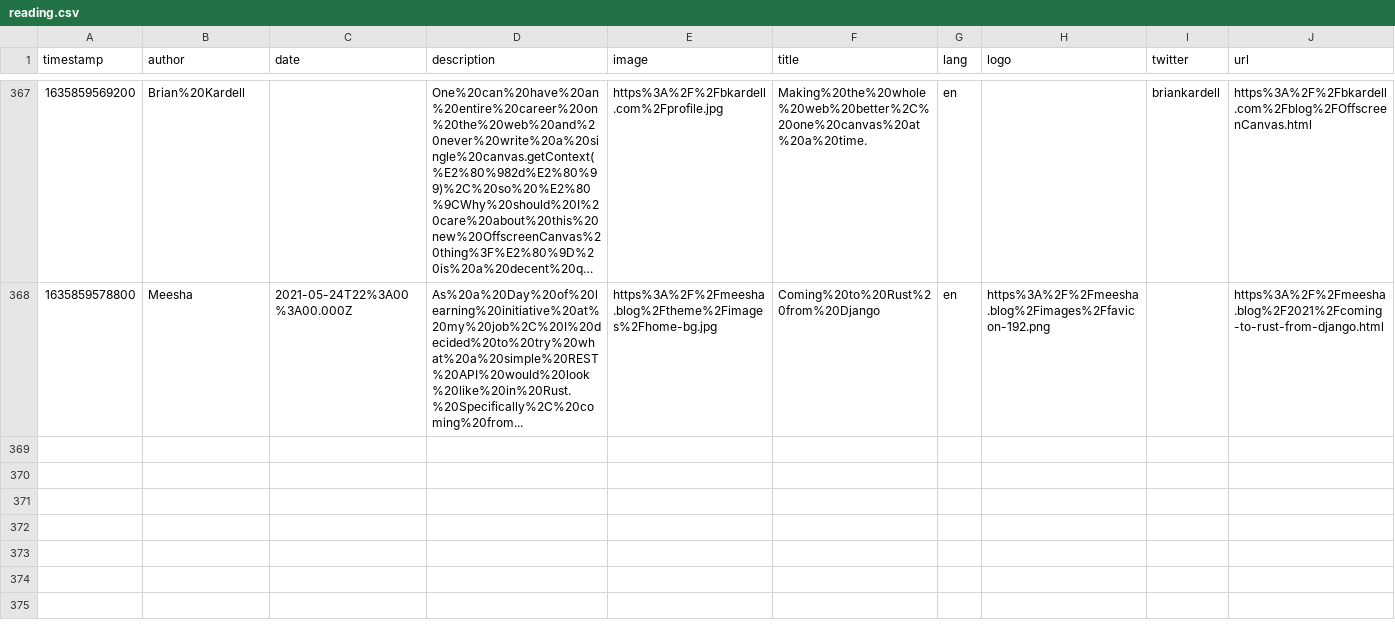
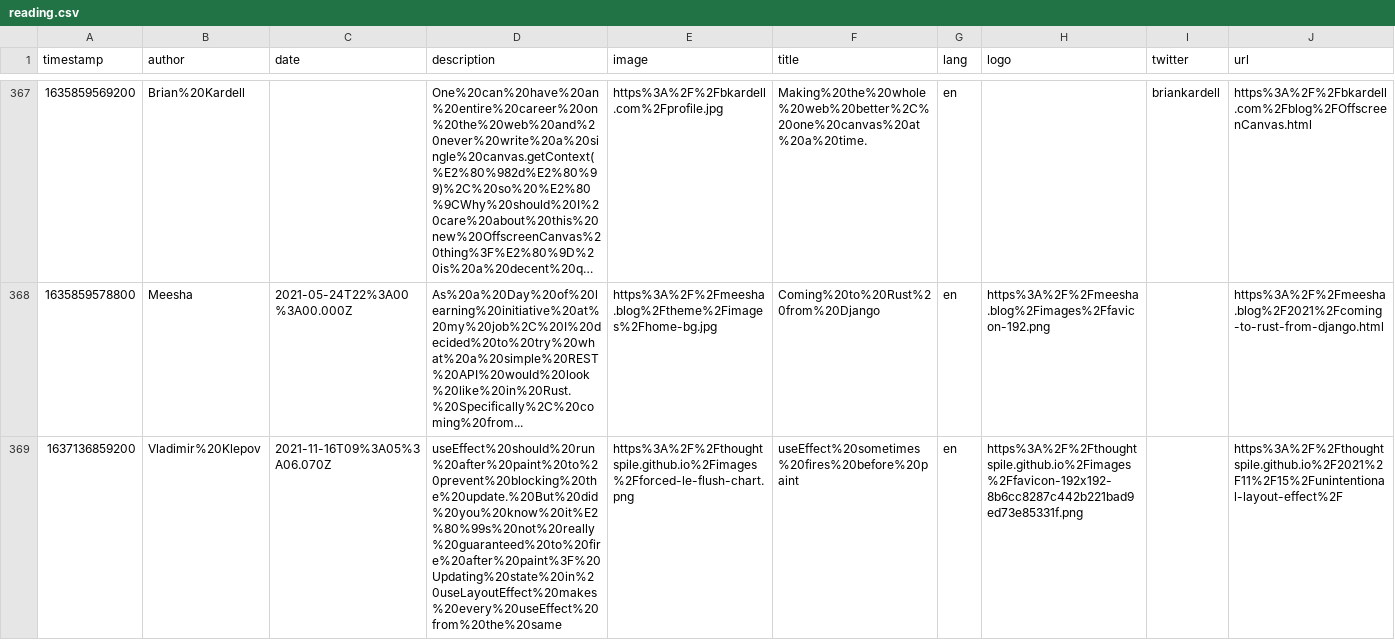
Before and after one commit to eckertalex/database, a CSV file: reading.csv, drawn as a sheet; only a part is shown, gaps mark what is left out; long unchanged cells end in …; the diff names each change by its address in the sheet, - before the commit and + after, or states it on an @@ line.

Commit message:
gitrows: Add https://thoughtspile.github.io/2021/11/15/unintentional-layout-effect/

```diff
--- a/reading.csv
+++ b/reading.csv
+row 369: 1637136859200 | Vladimir%20Klepov | 2021-11-16T09%3A05%3A06.070Z | useEffect%20should%20run%20after%20paint%20to%20prevent%20blocking%20the%20update.%20But%20did%20you%20know%20it%E2%80%99s%20not%20really%20guaranteed%20to%20fire%20after%20paint%3F%20Updating%20state%20in%20useLayoutEffect%20makes%20every%20useEffect%20from%20the%20same | https%3A%2F%2Fthoughtspile.github.io%2Fimages%2Fforced-le-flush-chart.png | useEffect%20sometimes%20fires%20before%20paint | en | https%3A%2F%2Fthoughtspile.github.io%2Fimages%2Ffavicon-192x192-8b6cc8287c442b221bad9ed73e85331f.png |  | https%3A%2F%2Fthoughtspile.github.io%2F2021%2F11%2F15%2Funintentional-layout-effect%2F
```
